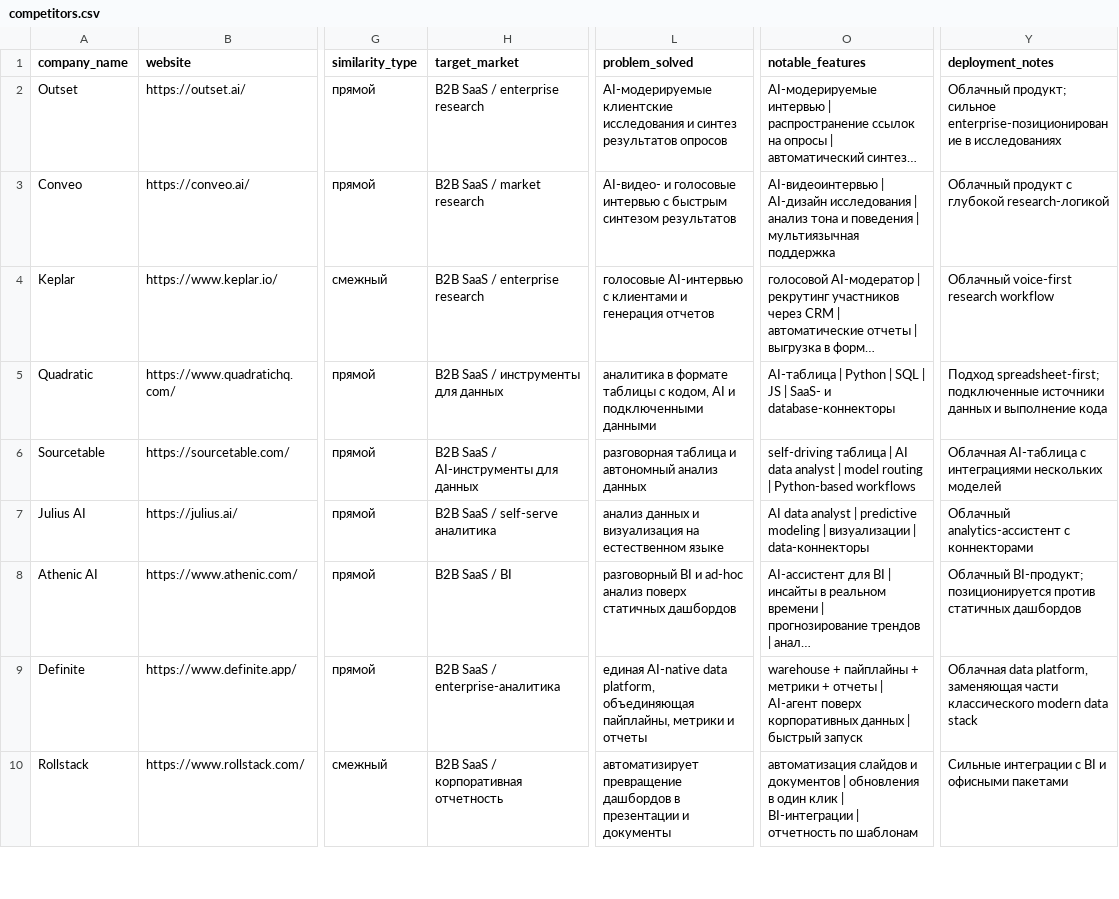
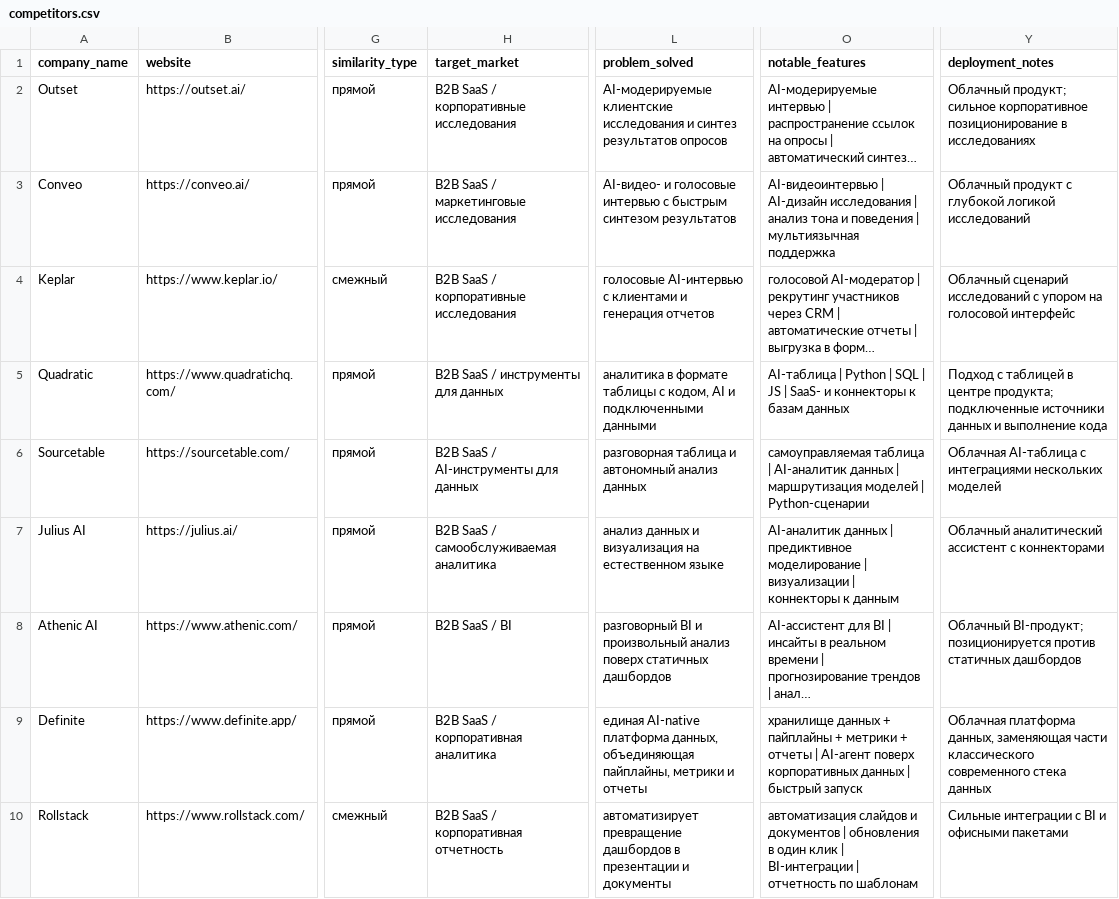
Before and after one commit to morenekitov/moreforms, a CSV file: data/competitors.csv, drawn as a sheet; only a part is shown, gaps mark what is left out; long unchanged cells end in …; the diff covers the shown part only; the diff names each change by its address in the sheet, - before the commit and + after, or states it on an @@ line.

Commit message:
Refine Russian wording in market metadata

```diff
--- a/data/competitors.csv
+++ b/data/competitors.csv
-H2 (target_market): B2B SaaS / enterprise research
+H2 (target_market): B2B SaaS / корпоративные исследования
-Y2 (deployment_notes): …продукт; сильное enterprise-позиционирование в исследованиях
+Y2 (deployment_notes): …продукт; сильное корпоративное позиционирование в исследованиях
-H3 (target_market): B2B SaaS / market research
+H3 (target_market): B2B SaaS / маркетинговые исследования
-Y3 (deployment_notes): …с глубокой research-логикой
+Y3 (deployment_notes): …с глубокой логикой исследований
-H4 (target_market): B2B SaaS / enterprise research
+H4 (target_market): B2B SaaS / корпоративные исследования
-Y4 (deployment_notes): Облачный voice-first research workflow
+Y4 (deployment_notes): Облачный сценарий исследований с упором на голосовой интерфейс
-O5 (notable_features): …SaaS- и database-коннекторы
+O5 (notable_features): …SaaS- и коннекторы к базам данных
-Y5 (deployment_notes): Подход spreadsheet-first; подключенные источники…
+Y5 (deployment_notes): Подход с таблицей в центре продукта; подключенные источники…
-O6 (notable_features): self-driving таблица | AI data analyst | model routing | Python-based workflows
+O6 (notable_features): самоуправляемая таблица | AI-аналитик данных | маршрутизация моделей | Python-сценарии
-H7 (target_market): B2B SaaS / self-serve аналитика
+H7 (target_market): B2B SaaS / самообслуживаемая аналитика
-O7 (notable_features): AI data analyst | predictive modeling | визуализации | data-коннекторы
+O7 (notable_features): AI-аналитик данных | предиктивное моделирование | визуализации | коннекторы к данным
-Y7 (deployment_notes): Облачный analytics-ассистент с коннекторами
+Y7 (deployment_notes): Облачный аналитический ассистент с коннекторами
-L8 (problem_solved): …BI и ad-hoc анализ поверх…
+L8 (problem_solved): …BI и произвольный анализ поверх…
-H9 (target_market): B2B SaaS / enterprise-аналитика
+H9 (target_market): B2B SaaS / корпоративная аналитика
-L9 (problem_solved): единая AI-native data platform, объединяющая пайплайны,…
+L9 (problem_solved): единая AI-native платформа данных, объединяющая пайплайны,…
-O9 (notable_features): warehouse + пайплайны…
+O9 (notable_features): хранилище данных + пайплайны…
-Y9 (deployment_notes): Облачная data platform, заменяющая части классического modern data stack
+Y9 (deployment_notes): Облачная платформа данных, заменяющая части классического современного стека данных
```
Also changed, not shown: 32 edited cells elsewhere in this file.
